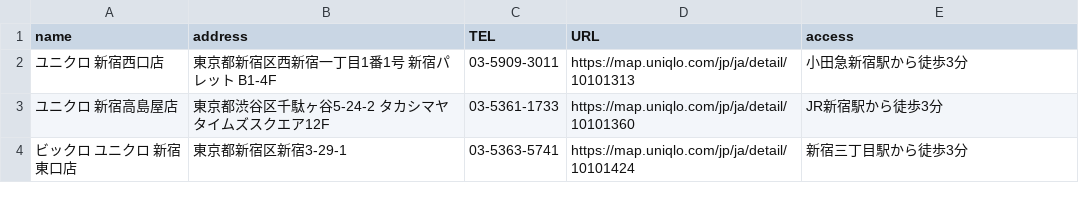
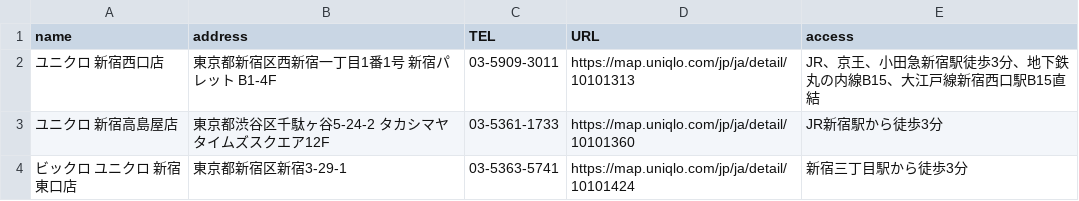
Before and after one commit to shutheonetokyo/fashion-one2, a CSV file: db/csv_data/shop_data.csv, drawn as a sheet.

```diff
--- a/db/csv_data/shop_data.csv
+++ b/db/csv_data/shop_data.csv
@@ -1,3 +1,3 @@
 name,address,TEL,URL,access
-ユニクロ 新宿西口店,東京都新宿区西新宿一丁目1番1号 新宿パレット B1-4F,03-5909-3011,https://map.uniqlo.com/jp/ja/detail/10101313,小田急新宿駅から徒歩3分
+ユニクロ 新宿西口店,東京都新宿区西新宿一丁目1番1号 新宿パレット B1-4F,03-5909-3011,https://map.uniqlo.com/jp/ja/detail/10101313,JR、京王、小田急新宿駅徒歩3分、地下鉄丸の内線B15、大江戸線新宿西口駅B15直結
 ユニクロ 新宿高島屋店,東京都渋谷区千駄ヶ谷5-24-2 タカシマヤタイムズスクエア12F,03-5361-1733,https://map.uniqlo.com/jp/ja/detail/10101360,JR新宿駅から徒歩3分
```
Also changed, not shown: 21 other files.
